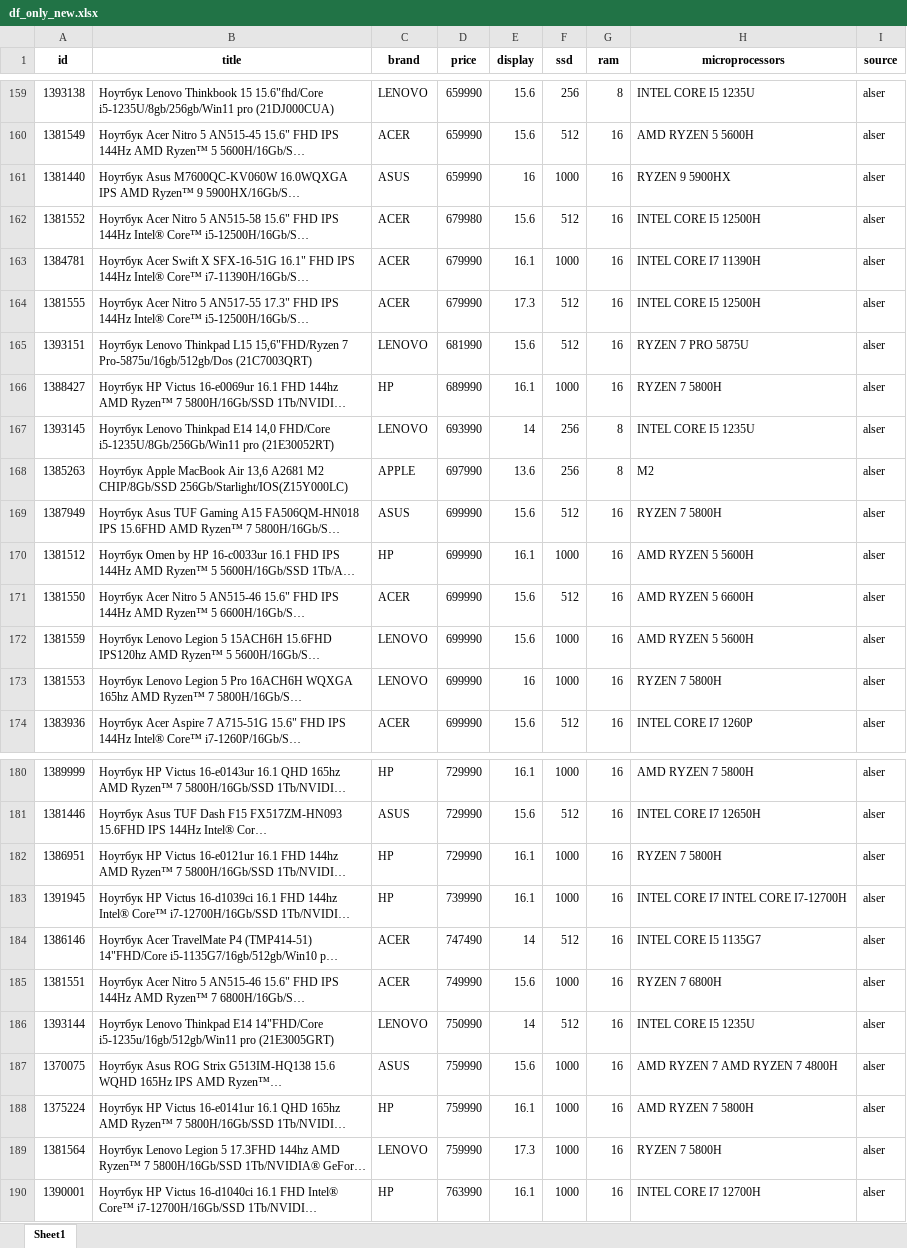
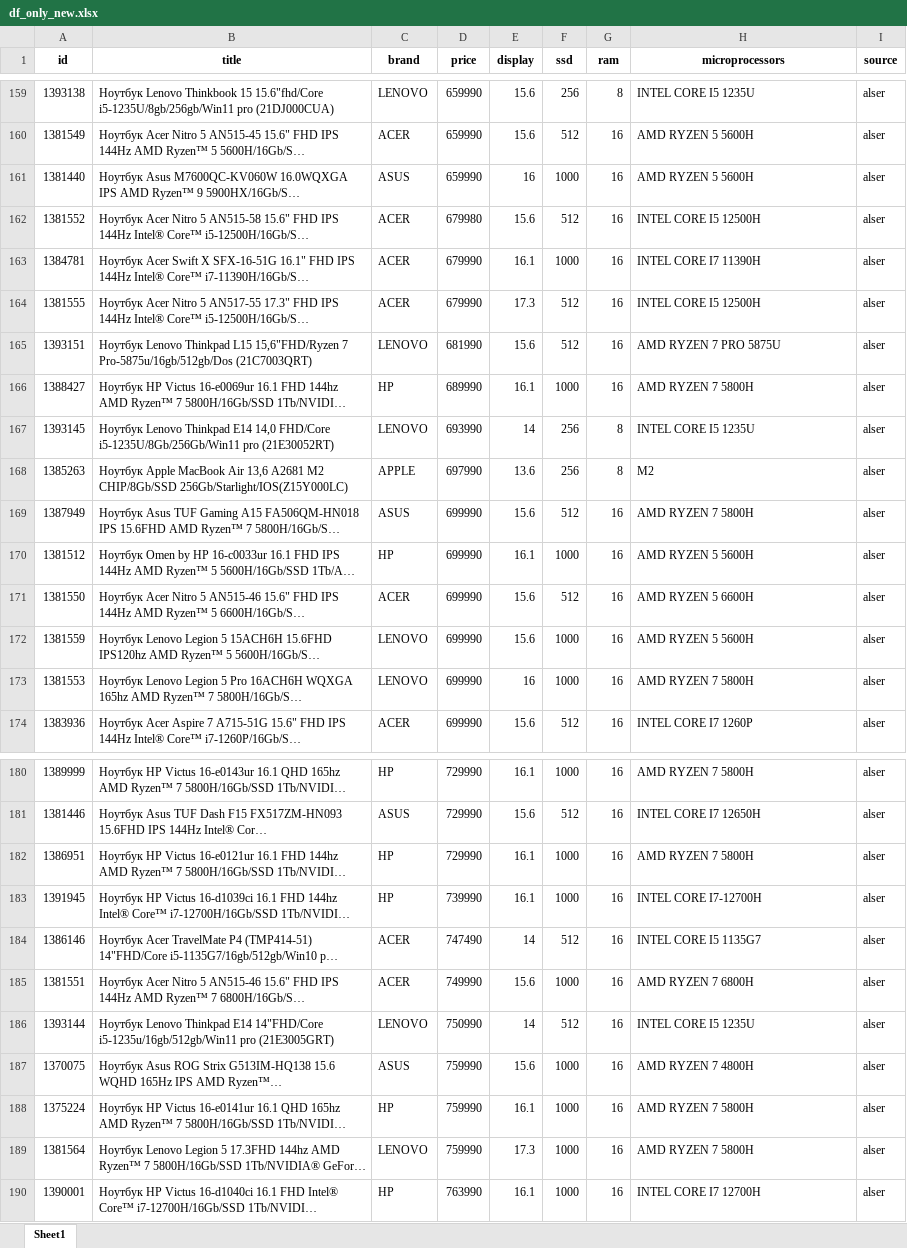
Before and after one commit to Temirln/Laptop-Price-Prediction, an Excel workbook: files/df_only_new.xlsx, sheet Sheet1, drawn as a sheet; only a part is shown, gaps mark what is left out; long unchanged cells end in …; values as stored, in another font and other column widths than the file's, no borders; the diff covers the shown part only; the diff names each change by its address in the sheet, - before the commit and + after, or states it on an @@ line.

```diff
--- a/files/df_only_new.xlsx (sheet Sheet1)
+++ b/files/df_only_new.xlsx (sheet Sheet1)
-H161 (microprocessors): RYZEN 9 5900HX
+H161 (microprocessors): AMD RYZEN 5 5600H
-H165 (microprocessors): RYZEN 7 PRO 5875U
+H165 (microprocessors): AMD RYZEN 7 PRO 5875U
-H166 (microprocessors): RYZEN 7 5800H
+H166 (microprocessors): AMD RYZEN 7 5800H
-H169 (microprocessors): RYZEN 7 5800H
+H169 (microprocessors): AMD RYZEN 7 5800H
-H173 (microprocessors): RYZEN 7 5800H
+H173 (microprocessors): AMD RYZEN 7 5800H
-H182 (microprocessors): RYZEN 7 5800H
+H182 (microprocessors): AMD RYZEN 7 5800H
-H183 (microprocessors): INTEL CORE I7 INTEL CORE I7-12700H
+H183 (microprocessors): INTEL CORE I7-12700H
-H185 (microprocessors): RYZEN 7 6800H
+H185 (microprocessors): AMD RYZEN 7 6800H
-H187 (microprocessors): AMD RYZEN 7 AMD RYZEN 7 4800H
+H187 (microprocessors): AMD RYZEN 7 4800H
-H189 (microprocessors): RYZEN 7 5800H
+H189 (microprocessors): AMD RYZEN 7 5800H
```
Also changed, not shown: 41 edited cells elsewhere in this sheet, 12 other files.
